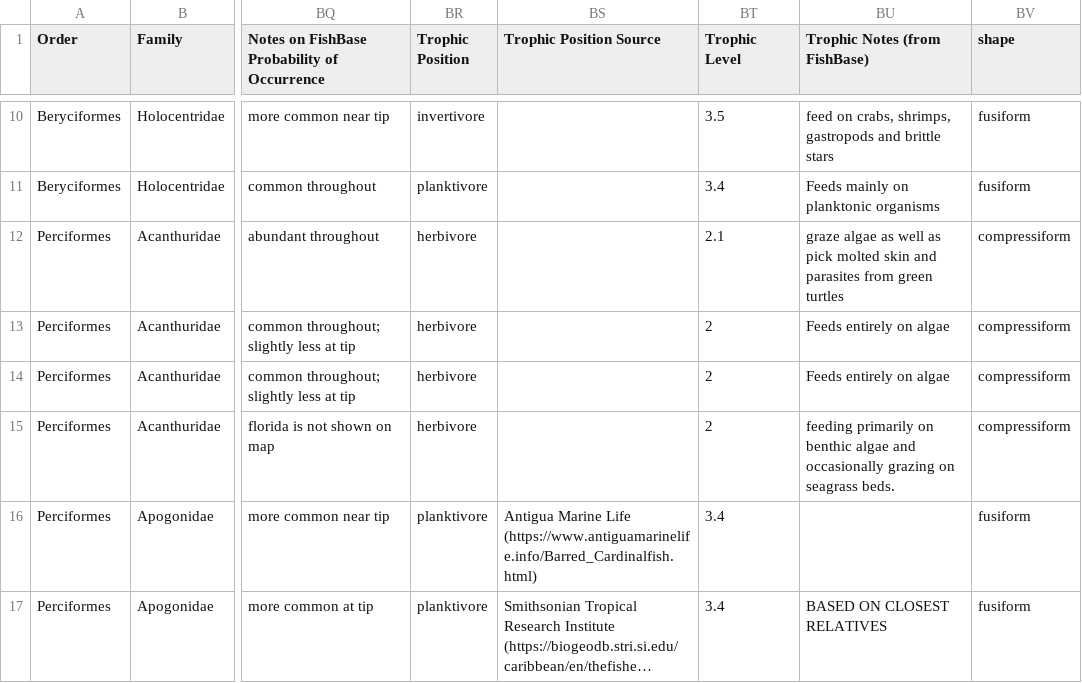
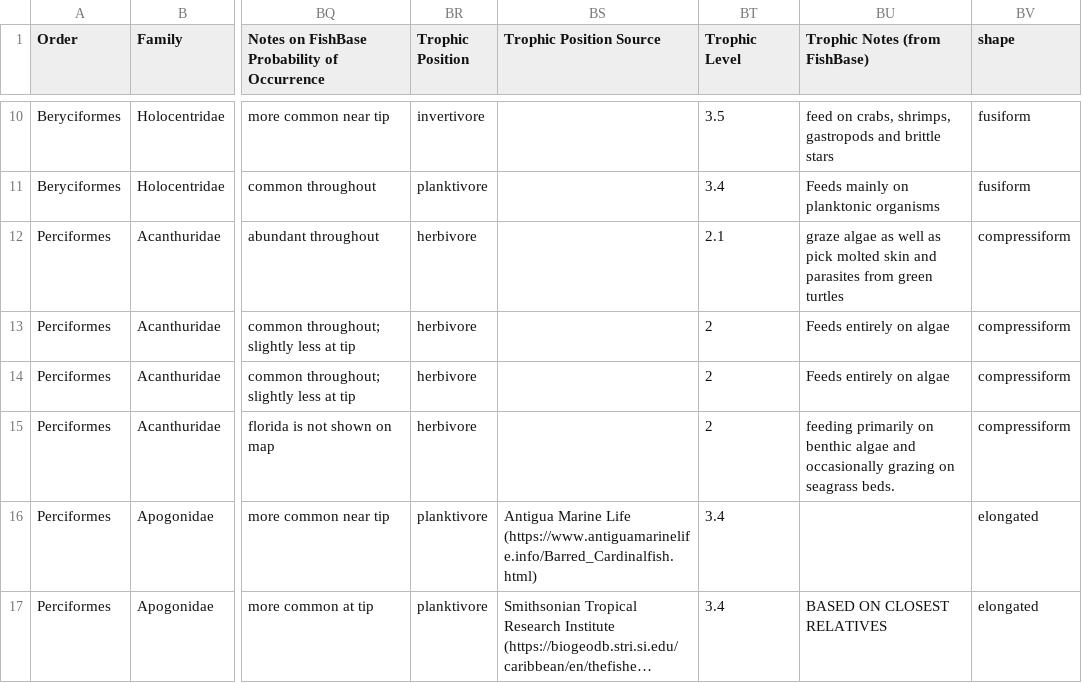
Before and after one commit to iris-george/Reef-Survey-Comparison, a CSV file: clean_data/fish_traits.csv (was data/Fish_Traits - traits.csv), drawn as a sheet; only a part is shown, gaps mark what is left out; long unchanged cells end in …; the diff covers the shown part only; the diff names each change by its address in the sheet, - before the commit and + after, or states it on an @@ line.

```diff
--- a/data/Fish_Traits - traits.csv
+++ b/clean_data/fish_traits.csv
-BV16:BV17 (shape): fusiform
+BV16:BV17 (shape): elongated
```
Also changed, not shown: 44 edited cells elsewhere in this file, clean_data/SVC_data.csv, 43 other files.
